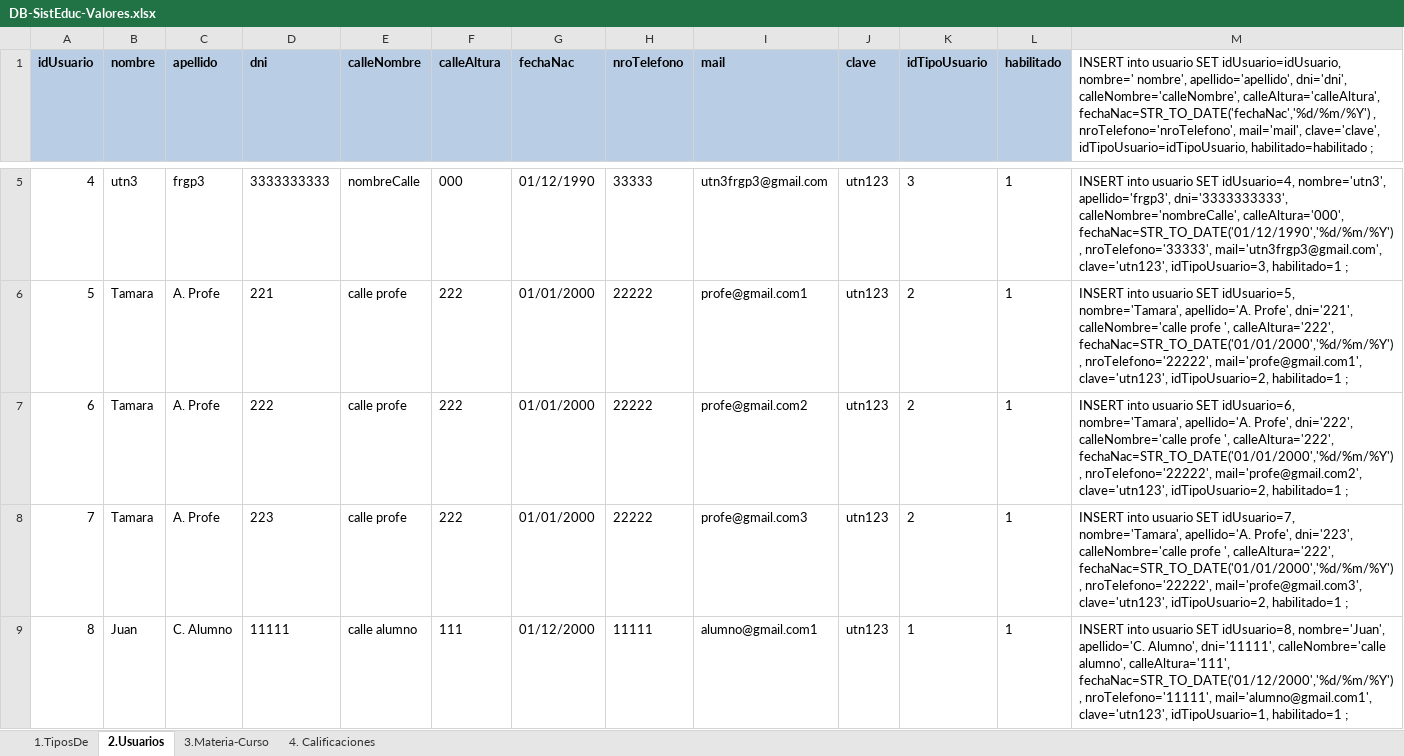
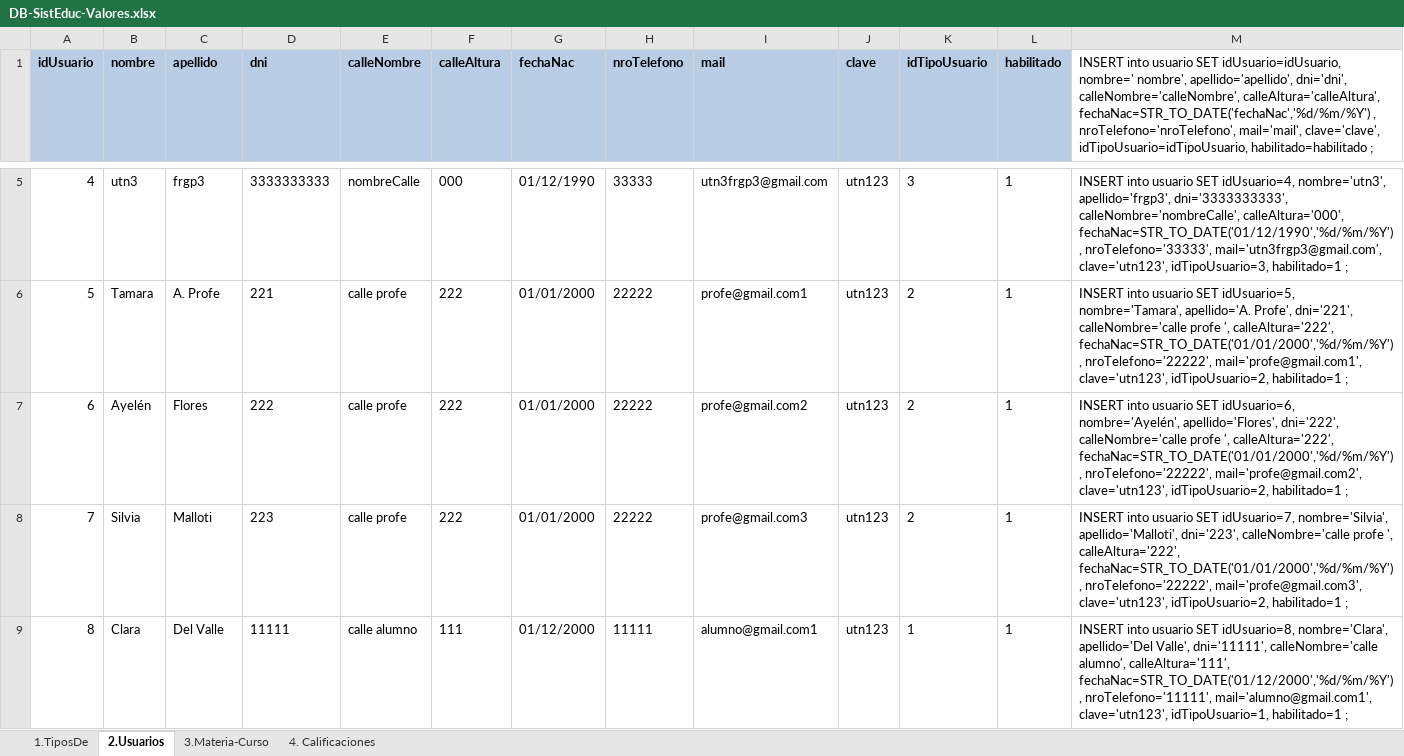
Before and after one commit to JoseEscob/labv-tp-gestioneducativa-spring-public, an Excel workbook: devResource/DB-SistEduc-Valores.xlsx, sheet 2.Usuarios, drawn as a sheet; only a part is shown, gaps mark what is left out; values as stored, in another font and other column widths than the file's, no borders; the diff covers the shown part only; the diff names each change by its address in the sheet, - before the commit and + after, or states it on an @@ line.

```diff
--- a/devResource/DB-SistEduc-Valores.xlsx (sheet 2.Usuarios)
+++ b/devResource/DB-SistEduc-Valores.xlsx (sheet 2.Usuarios)
-B7 (nombre): Tamara
+B7 (nombre): Ayelén
-C7 (apellido): A. Profe
+C7 (apellido): Flores
-M7: …SET idUsuario=6, nombre='Tamara', apellido='A. Profe', dni='222', calleNombre='calle…
+M7: …SET idUsuario=6, nombre='Ayelén', apellido='Flores', dni='222', calleNombre='calle…
-B8 (nombre): Tamara
+B8 (nombre): Silvia
-C8 (apellido): A. Profe
+C8 (apellido): Malloti
-M8: …SET idUsuario=7, nombre='Tamara', apellido='A. Profe', dni='223', calleNombre='calle…
+M8: …SET idUsuario=7, nombre='Silvia', apellido='Malloti', dni='223', calleNombre='calle…
-B9 (nombre): Juan
+B9 (nombre): Clara
-C9 (apellido): C. Alumno
+C9 (apellido): Del Valle
-M9: …SET idUsuario=8, nombre='Juan', apellido='C. Alumno', dni='11111', calleNombre='calle…
+M9: …SET idUsuario=8, nombre='Clara', apellido='Del Valle', dni='11111', calleNombre='calle…
```
Also changed, not shown: 9 edited cells elsewhere in this sheet, 12 other files.
